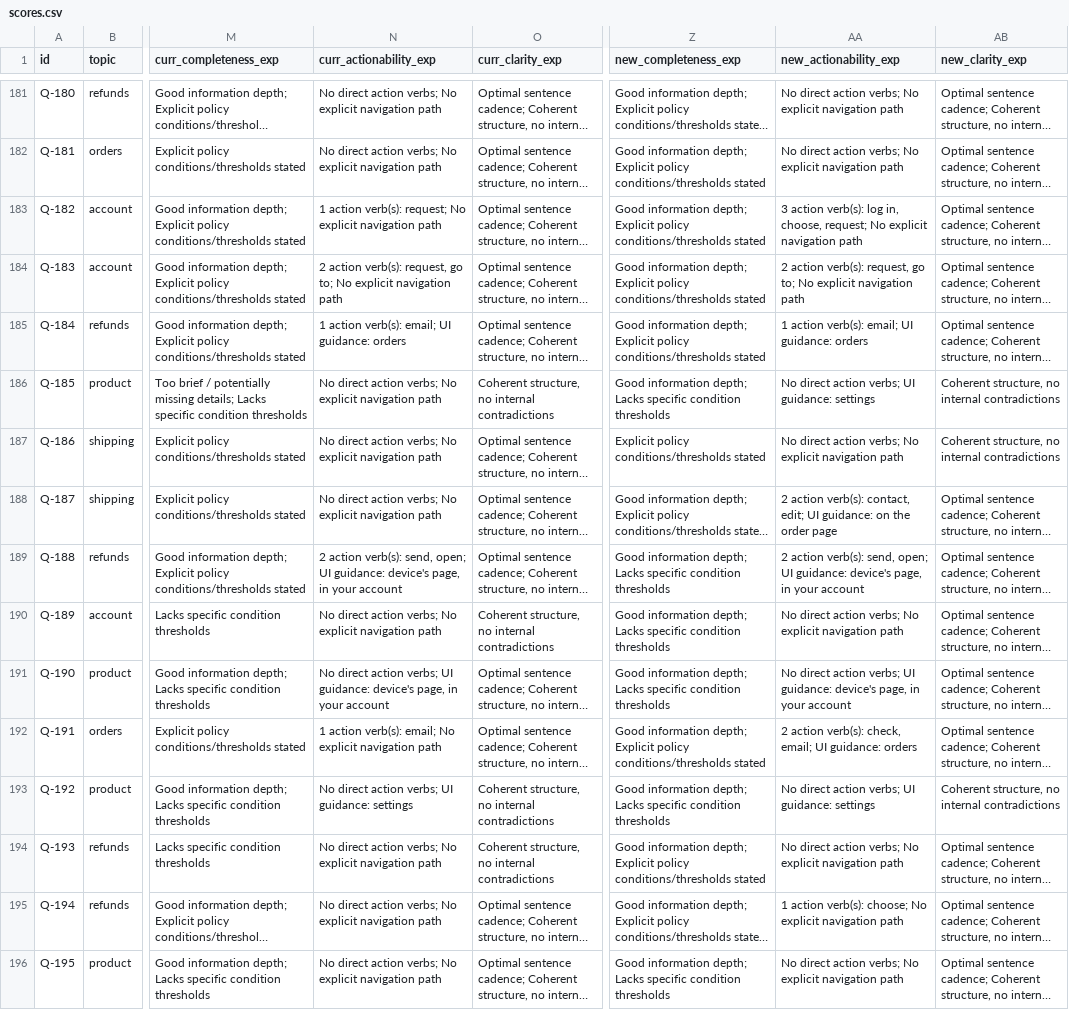
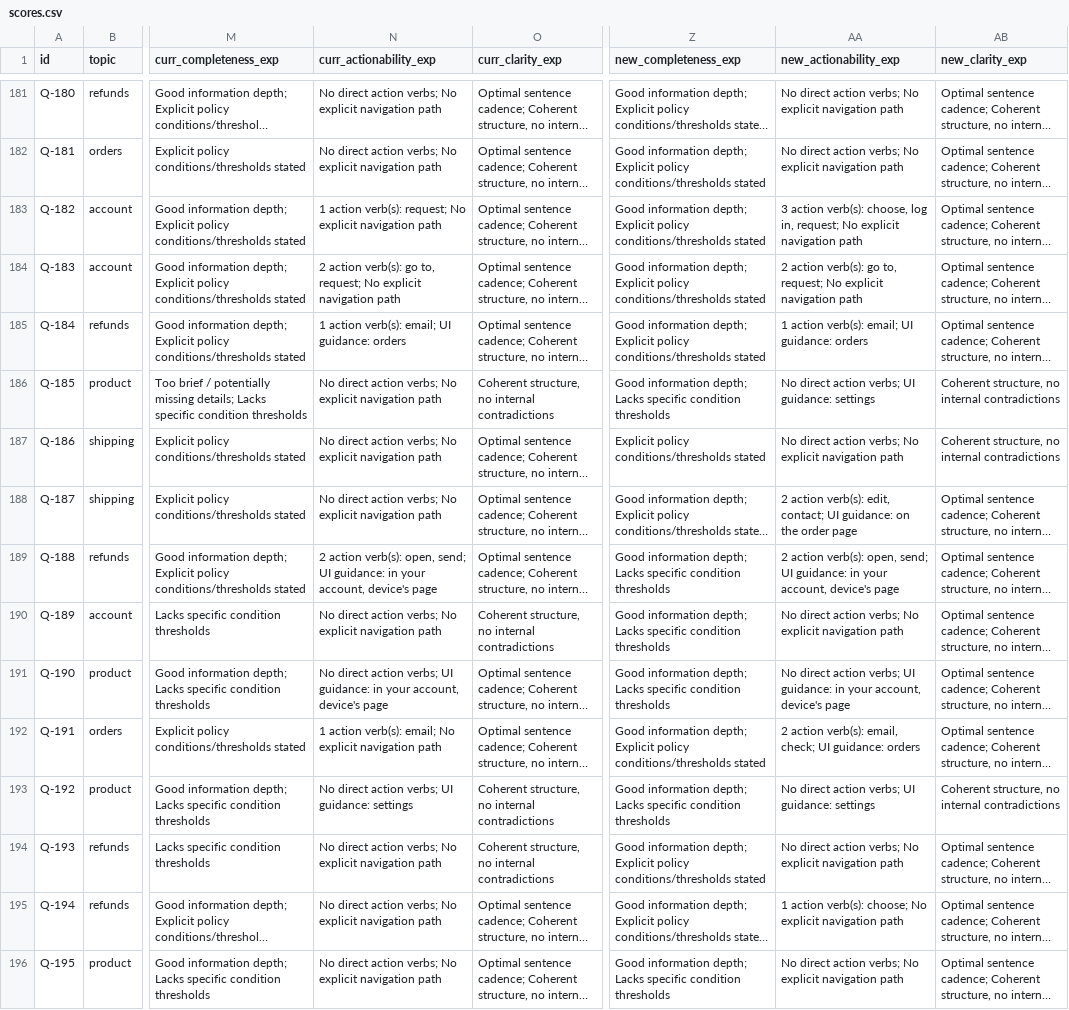
Before and after one commit to vandanptl7306-cmd/Technical-assessment, a CSV file: outputs/scores.csv, drawn as a sheet; only a part is shown, gaps mark what is left out; long unchanged cells end in …; the diff covers the shown part only; the diff names each change by its address in the sheet, - before the commit and + after, or states it on an @@ line.

```diff
--- a/outputs/scores.csv
+++ b/outputs/scores.csv
-AA183 (new_actionability_exp): …action verb(s): log in, choose, request; No…
+AA183 (new_actionability_exp): …action verb(s): choose, log in, request; No…
-N184 (curr_actionability_exp): …action verb(s): request, go to; No explicit…
+N184 (curr_actionability_exp): …action verb(s): go to, request; No explicit…
-AA184 (new_actionability_exp): …action verb(s): request, go to; No explicit…
+AA184 (new_actionability_exp): …action verb(s): go to, request; No explicit…
-AA188 (new_actionability_exp): …action verb(s): contact, edit; UI guidance:…
+AA188 (new_actionability_exp): …action verb(s): edit, contact; UI guidance:…
-N189 (curr_actionability_exp): …action verb(s): send, open; UI guidance: device's page, in your account
+N189 (curr_actionability_exp): …action verb(s): open, send; UI guidance: in your account, device's page
-AA189 (new_actionability_exp): …action verb(s): send, open; UI guidance: device's page, in your account
+AA189 (new_actionability_exp): …action verb(s): open, send; UI guidance: in your account, device's page
-N191 (curr_actionability_exp): …UI guidance: device's page, in your account
+N191 (curr_actionability_exp): …UI guidance: in your account, device's page
-AA191 (new_actionability_exp): …UI guidance: device's page, in your account
+AA191 (new_actionability_exp): …UI guidance: in your account, device's page
-AA192 (new_actionability_exp): …action verb(s): check, email; UI guidance:…
+AA192 (new_actionability_exp): …action verb(s): email, check; UI guidance:…
```
Also changed, not shown: 114 edited cells elsewhere in this file, prompt_evaluator/outputs/scores.csv, 20 other files.
